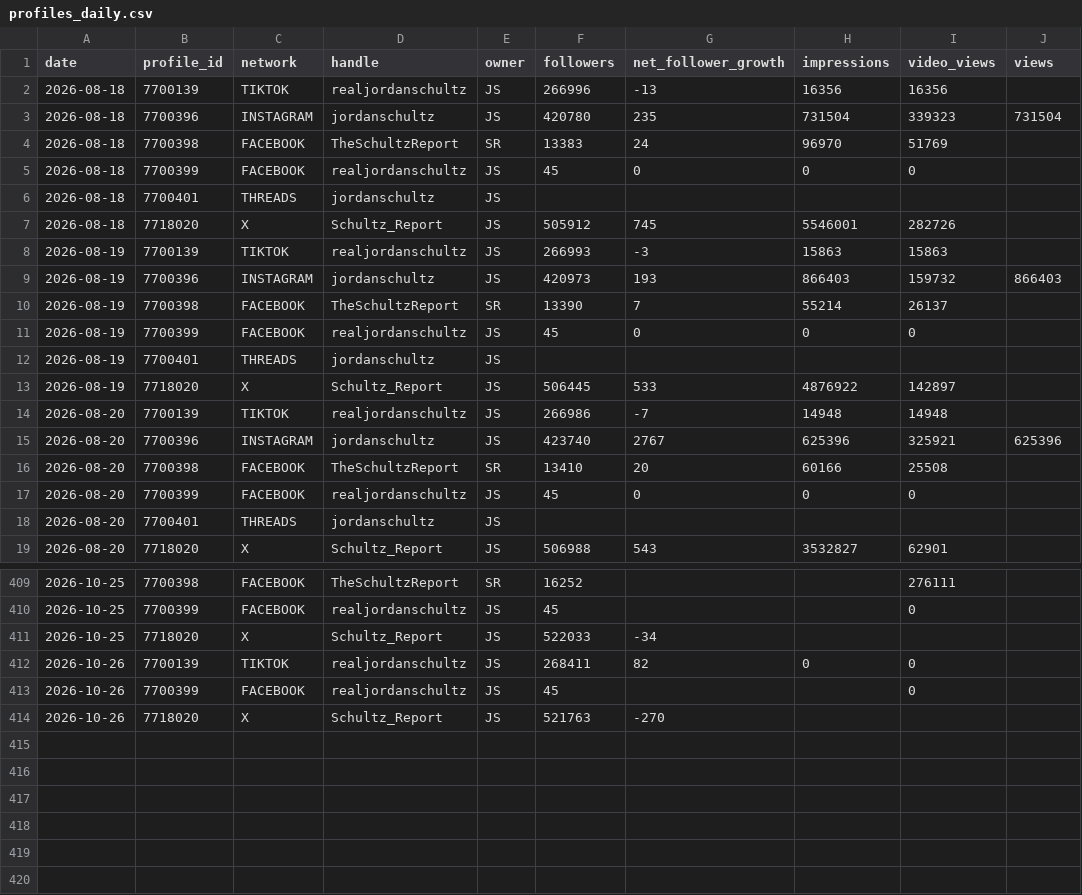
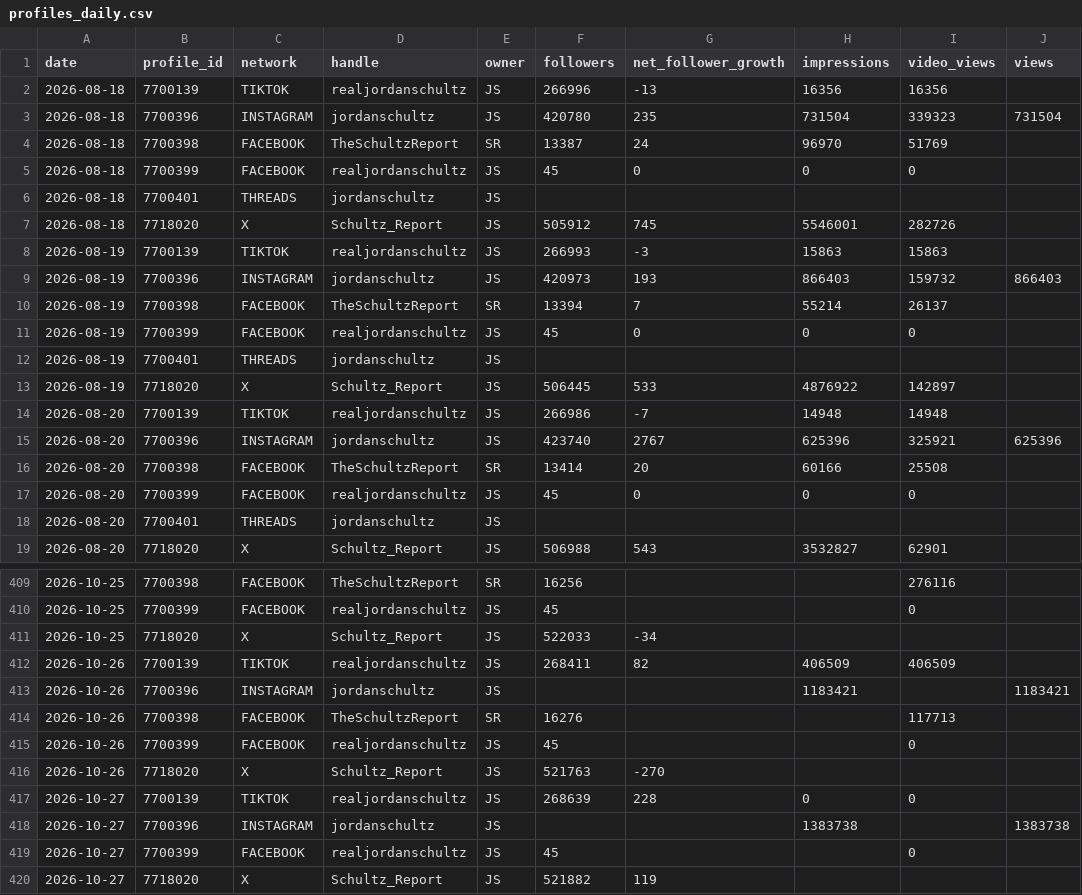
Before and after one commit to raindelaymedia/The-Schultz-Report, a CSV file: schultz_report/data_sr/from_rdm/sprout/profiles_daily.csv, drawn as a sheet; only a part is shown, gaps mark what is left out; the diff covers the shown part only.

```diff
--- a/schultz_report/data_sr/from_rdm/sprout/profiles_daily.csv
+++ b/schultz_report/data_sr/from_rdm/sprout/profiles_daily.csv
@@ -3,3 +3,3 @@ date,profile_id,network,handle,owner,followers,net_follower_growth,impressions,v
 2026-08-18,7700396,INSTAGRAM,jordanschultz,JS,420780,235,731504,339323,731504
-2026-08-18,7700398,FACEBOOK,TheSchultzReport,SR,13383,24,96970,51769,
+2026-08-18,7700398,FACEBOOK,TheSchultzReport,SR,13387,24,96970,51769,
 2026-08-18,7700399,FACEBOOK,realjordanschultz,JS,45,0,0,0,
@@ -9,3 +9,3 @@ date,profile_id,network,handle,owner,followers,net_follower_growth,impressions,v
 2026-08-19,7700396,INSTAGRAM,jordanschultz,JS,420973,193,866403,159732,866403
-2026-08-19,7700398,FACEBOOK,TheSchultzReport,SR,13390,7,55214,26137,
+2026-08-19,7700398,FACEBOOK,TheSchultzReport,SR,13394,7,55214,26137,
 2026-08-19,7700399,FACEBOOK,realjordanschultz,JS,45,0,0,0,
@@ -15,3 +15,3 @@ date,profile_id,network,handle,owner,followers,net_follower_growth,impressions,v
 2026-08-20,7700396,INSTAGRAM,jordanschultz,JS,423740,2767,625396,325921,625396
-2026-08-20,7700398,FACEBOOK,TheSchultzReport,SR,13410,20,60166,25508,
+2026-08-20,7700398,FACEBOOK,TheSchultzReport,SR,13414,20,60166,25508,
 2026-08-20,7700399,FACEBOOK,realjordanschultz,JS,45,0,0,0,
@@ -409,6 +409,12 @@ date,profile_id,network,handle,owner,followers,net_follower_growth,impressions,v
-2026-10-25,7700398,FACEBOOK,TheSchultzReport,SR,16252,,,276111,
+2026-10-25,7700398,FACEBOOK,TheSchultzReport,SR,16256,,,276116,
 2026-10-25,7700399,FACEBOOK,realjordanschultz,JS,45,,,0,
 2026-10-25,7718020,X,Schultz_Report,JS,522033,-34,,,
-2026-10-26,7700139,TIKTOK,realjordanschultz,JS,268411,82,0,0,
+2026-10-26,7700139,TIKTOK,realjordanschultz,JS,268411,82,406509,406509,
+2026-10-26,7700396,INSTAGRAM,jordanschultz,JS,,,1183421,,1183421
+2026-10-26,7700398,FACEBOOK,TheSchultzReport,SR,16276,,,117713,
 2026-10-26,7700399,FACEBOOK,realjordanschultz,JS,45,,,0,
 2026-10-26,7718020,X,Schultz_Report,JS,521763,-270,,,
+2026-10-27,7700139,TIKTOK,realjordanschultz,JS,268639,228,0,0,
+2026-10-27,7700396,INSTAGRAM,jordanschultz,JS,,,1383738,,1383738
+2026-10-27,7700399,FACEBOOK,realjordanschultz,JS,45,,,0,
+2026-10-27,7718020,X,Schultz_Report,JS,521882,119,,,
```
Also changed, not shown: 78 edited cells elsewhere in this file, schultz_report/data_sr/from_rdm/socials_sr.csv, schultz_report/data_sr/from_rdm/tiktok/account_daily.csv, 6 other files.
